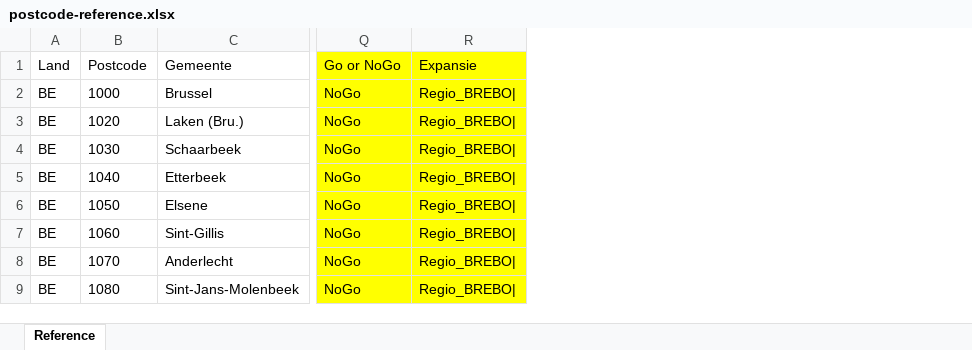
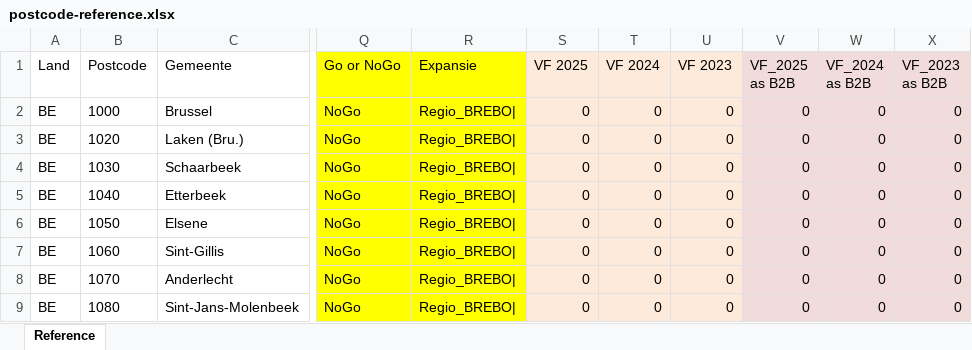
Before and after one commit to ManifoldEeklo/Winsolmaps, an Excel workbook: postcode-reference.xlsx, sheet Reference, drawn as a sheet; only a part is shown, gaps mark what is left out; values as stored, in another font and other column widths than the file's, no borders; the diff names each change by its address in the sheet, - before the commit and + after, or states it on an @@ line.

Commit message:
Add files via upload

```diff
--- a/postcode-reference.xlsx (sheet Reference)
+++ b/postcode-reference.xlsx (sheet Reference)
+column S (VF 2025), rows 2-9: all 0
+column T (VF 2024), rows 2-9: all 0
+column U (VF 2023), rows 2-9: all 0
+column V (VF_2025 as B2B), rows 2-9: all 0
+column W (VF_2024 as B2B), rows 2-9: all 0
+column X (VF_2023 as B2B), rows 2-9: all 0
```
